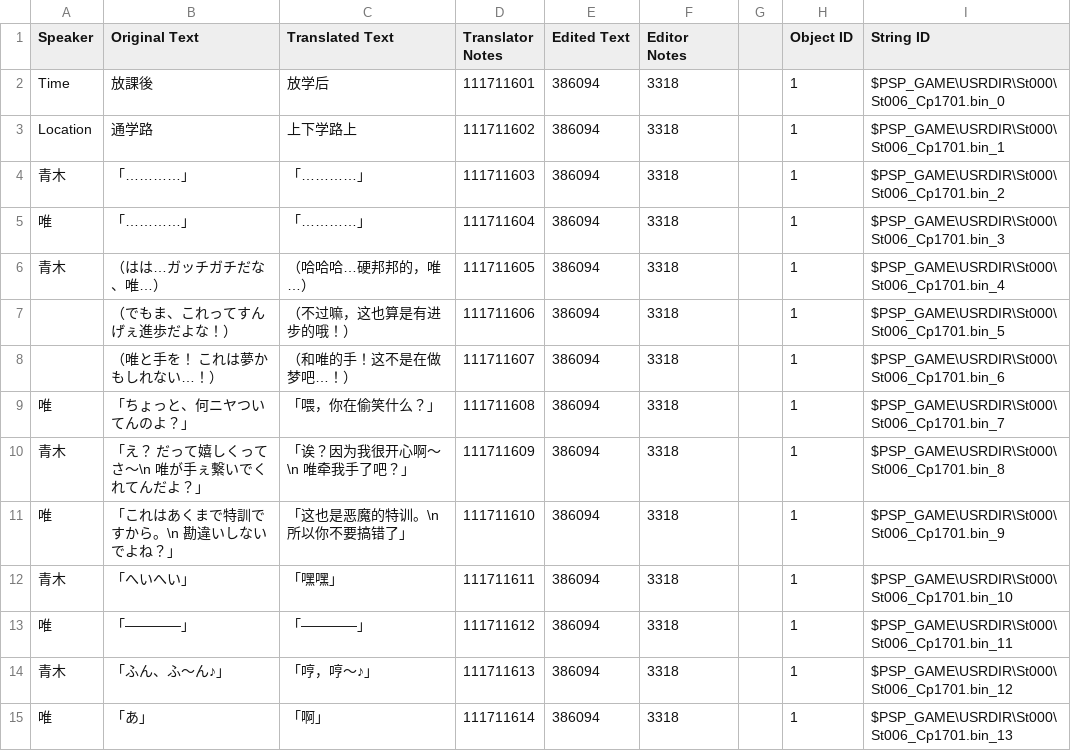
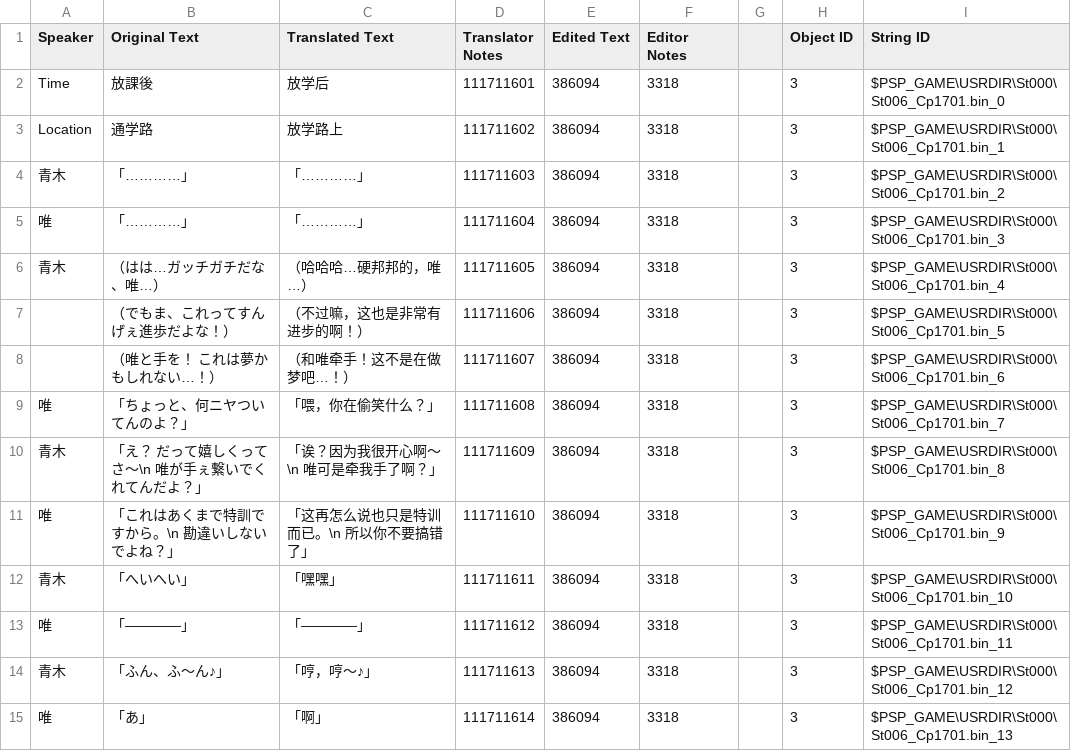
Before and after one commit to kotori-bbt/kkrcyrCN, a CSV file: csv/St006_Cp1701.csv, drawn as a sheet; only a part is shown; the diff covers the shown part only.

```diff
--- a/csv/St006_Cp1701.csv
+++ b/csv/St006_Cp1701.csv
@@ -1,15 +1,15 @@
 Speaker,Original Text,Translated Text,Translator Notes,Edited Text,Editor Notes,,Object ID,String ID
-Time,放課後,放学后,111711601,386094,3318,,1,$PSP_GAME\USRDIR\St000\St006_Cp1701.bin_0
-Location,通学路,上下学路上,111711602,386094,3318,,1,$PSP_GAME\USRDIR\St000\St006_Cp1701.bin_1
-青木,「…………」,「…………」,111711603,386094,3318,,1,$PSP_GAME\USRDIR\St000\St006_Cp1701.bin_2
-唯,「…………」,「…………」,111711604,386094,3318,,1,$PSP_GAME\USRDIR\St000\St006_Cp1701.bin_3
-青木,（はは…ガッチガチだな、唯…）,（哈哈哈…硬邦邦的，唯…）,111711605,386094,3318,,1,$PSP_GAME\USRDIR\St000\St006_Cp1701.bin_4
-,（でもま、これってすんげぇ進歩だよな！）,（不过嘛，这也算是有进步的哦！）,111711606,386094,3318,,1,$PSP_GAME\USRDIR\St000\St006_Cp1701.bin_5
-,（唯と手を！　これは夢かもしれない…！）,（和唯的手！这不是在做梦吧…！）,111711607,386094,3318,,1,$PSP_GAME\USRDIR\St000\St006_Cp1701.bin_6
-唯,「ちょっと、何ニヤついてんのよ？」,「喂，你在偷笑什么？」,111711608,386094,3318,,1,$PSP_GAME\USRDIR\St000\St006_Cp1701.bin_7
-青木,「え？　だって嬉しくってさ～\n　唯が手ぇ繋いでくれてんだよ？」,「诶？因为我很开心啊～\n　唯牵我手了吧？」,111711609,386094,3318,,1,$PSP_GAME\USRDIR\St000\St006_Cp1701.bin_8
-唯,「これはあくまで特訓ですから。\n　勘違いしないでよね？」,「这也是恶魔的特训。\n　所以你不要搞错了」,111711610,386094,3318,,1,$PSP_GAME\USRDIR\St000\St006_Cp1701.bin_9
-青木,「へいへい」,「嘿嘿」,111711611,386094,3318,,1,$PSP_GAME\USRDIR\St000\St006_Cp1701.bin_10
-唯,「――――」,「――――」,111711612,386094,3318,,1,$PSP_GAME\USRDIR\St000\St006_Cp1701.bin_11
-青木,「ふん、ふ～ん♪」,「哼，哼～♪」,111711613,386094,3318,,1,$PSP_GAME\USRDIR\St000\St006_Cp1701.bin_12
-唯,「あ」,「啊」,111711614,386094,3318,,1,$PSP_GAME\USRDIR\St000\St006_Cp1701.bin_13
+Time,放課後,放学后,111711601,386094,3318,,3,$PSP_GAME\USRDIR\St000\St006_Cp1701.bin_0
+Location,通学路,放学路上,111711602,386094,3318,,3,$PSP_GAME\USRDIR\St000\St006_Cp1701.bin_1
+青木,「…………」,「…………」,111711603,386094,3318,,3,$PSP_GAME\USRDIR\St000\St006_Cp1701.bin_2
+唯,「…………」,「…………」,111711604,386094,3318,,3,$PSP_GAME\USRDIR\St000\St006_Cp1701.bin_3
+青木,（はは…ガッチガチだな、唯…）,（哈哈哈…硬邦邦的，唯…）,111711605,386094,3318,,3,$PSP_GAME\USRDIR\St000\St006_Cp1701.bin_4
+,（でもま、これってすんげぇ進歩だよな！）,（不过嘛，这也是非常有进步的啊！）,111711606,386094,3318,,3,$PSP_GAME\USRDIR\St000\St006_Cp1701.bin_5
+,（唯と手を！　これは夢かもしれない…！）,（和唯牵手！这不是在做梦吧…！）,111711607,386094,3318,,3,$PSP_GAME\USRDIR\St000\St006_Cp1701.bin_6
+唯,「ちょっと、何ニヤついてんのよ？」,「喂，你在偷笑什么？」,111711608,386094,3318,,3,$PSP_GAME\USRDIR\St000\St006_Cp1701.bin_7
+青木,「え？　だって嬉しくってさ～\n　唯が手ぇ繋いでくれてんだよ？」,「诶？因为我很开心啊～\n　唯可是牵我手了啊？」,111711609,386094,3318,,3,$PSP_GAME\USRDIR\St000\St006_Cp1701.bin_8
+唯,「これはあくまで特訓ですから。\n　勘違いしないでよね？」,「这再怎么说也只是特训而已。\n　所以你不要搞错了」,111711610,386094,3318,,3,$PSP_GAME\USRDIR\St000\St006_Cp1701.bin_9
+青木,「へいへい」,「嘿嘿」,111711611,386094,3318,,3,$PSP_GAME\USRDIR\St000\St006_Cp1701.bin_10
+唯,「――――」,「――――」,111711612,386094,3318,,3,$PSP_GAME\USRDIR\St000\St006_Cp1701.bin_11
+青木,「ふん、ふ～ん♪」,「哼，哼～♪」,111711613,386094,3318,,3,$PSP_GAME\USRDIR\St000\St006_Cp1701.bin_12
+唯,「あ」,「啊」,111711614,386094,3318,,3,$PSP_GAME\USRDIR\St000\St006_Cp1701.bin_13
```
Also changed, not shown: 55 edited cells elsewhere in this file, csv/St101_Cp0601.csv, csv/St101_Cp0701.csv, 50 other files.
